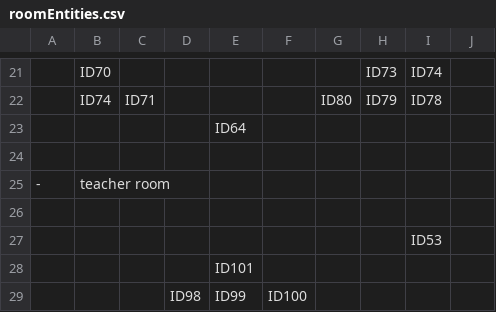
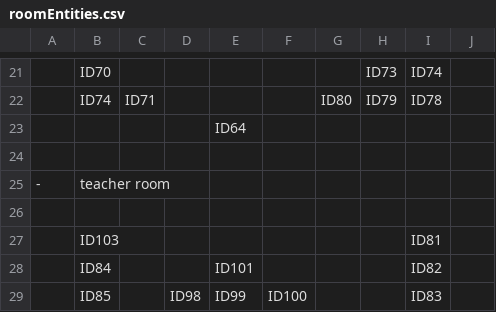
Before and after one commit to SE-ST-1-Grp-7/Zuul, a CSV file: Semesterprojekt/res/presets/roomEntities.csv, drawn as a sheet; only a part is shown, gaps mark what is left out; the diff covers the shown part only.

```diff
--- a/Semesterprojekt/res/presets/roomEntities.csv
+++ b/Semesterprojekt/res/presets/roomEntities.csv
@@ -26,4 +26,4 @@
      ,     ,     ,     ,     ,     ,     ,     ,     ,
-     ,     ,     ,     ,     ,     ,     ,     , ID53,
-     ,     ,     ,     ,ID101,     ,     ,     ,     ,
-     ,     ,     , ID98, ID99,ID100,     ,     ,     ,
+     ,ID103,     ,     ,     ,     ,     ,     , ID81,
+     , ID84,     ,     ,ID101,     ,     ,     , ID82,
+     , ID85,     , ID98, ID99,ID100,     ,     , ID83,
```
Also changed, not shown: 1 added row, 1 removed row and 39 edited cells elsewhere in this file, Semesterprojekt/res/presets/roomTiles.csv, 11 other files.
